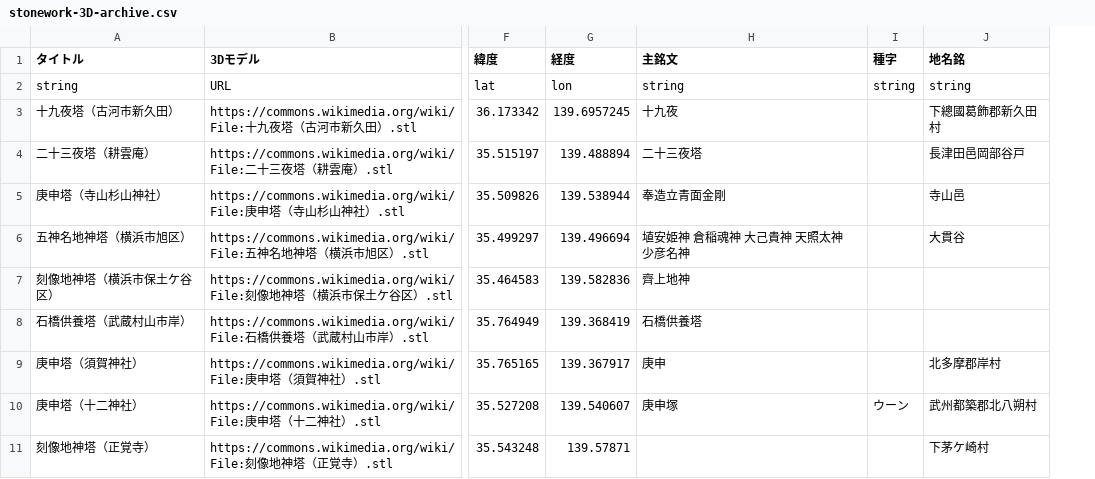
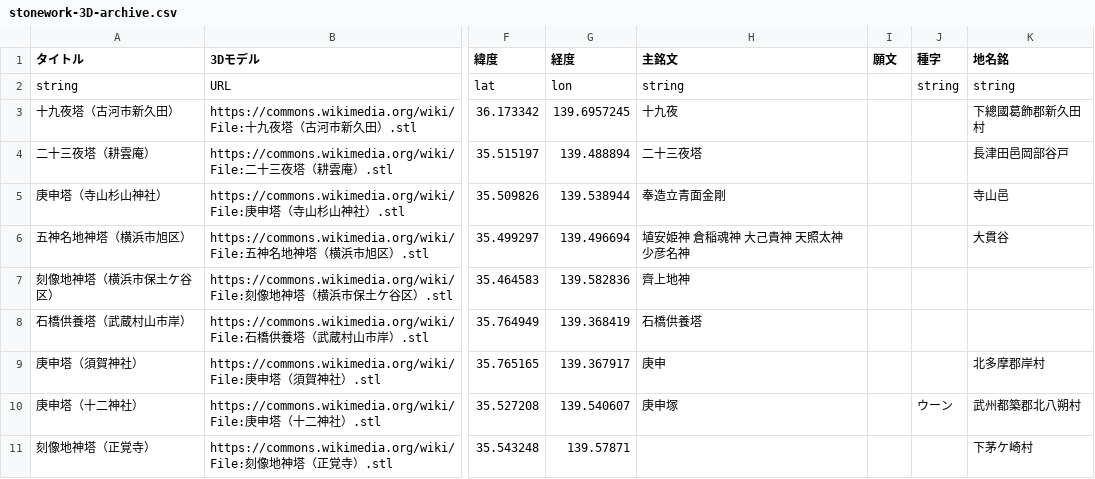
Before and after one commit to ShinodaKosuke/stonework-3D-archive, a CSV file: stonework-3D-archive.csv, drawn as a sheet; only a part is shown, gaps mark what is left out; the diff covers the shown part only; the diff names each change by its address in the sheet, - before the commit and + after, or states it on an @@ line.

```diff
--- a/stonework-3D-archive.csv
+++ b/stonework-3D-archive.csv
+column I (願文), empty
```
Also changed, not shown: 18 edited cells elsewhere in this file.
